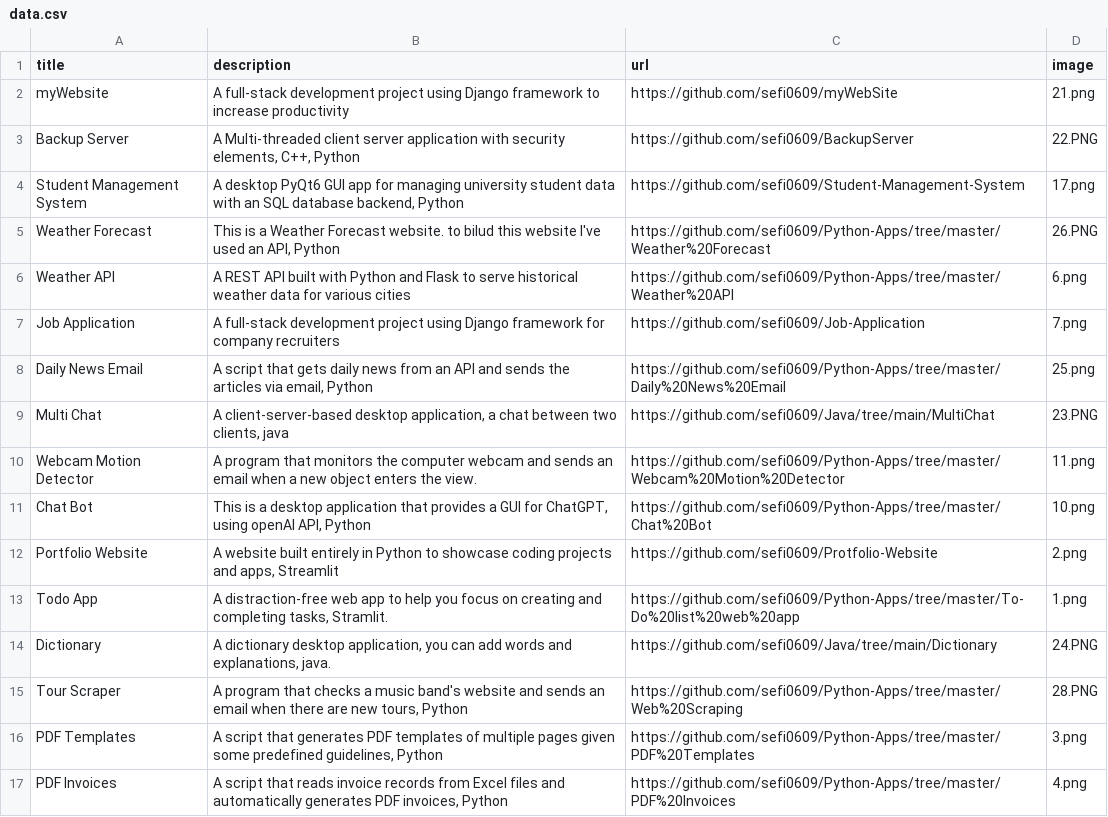
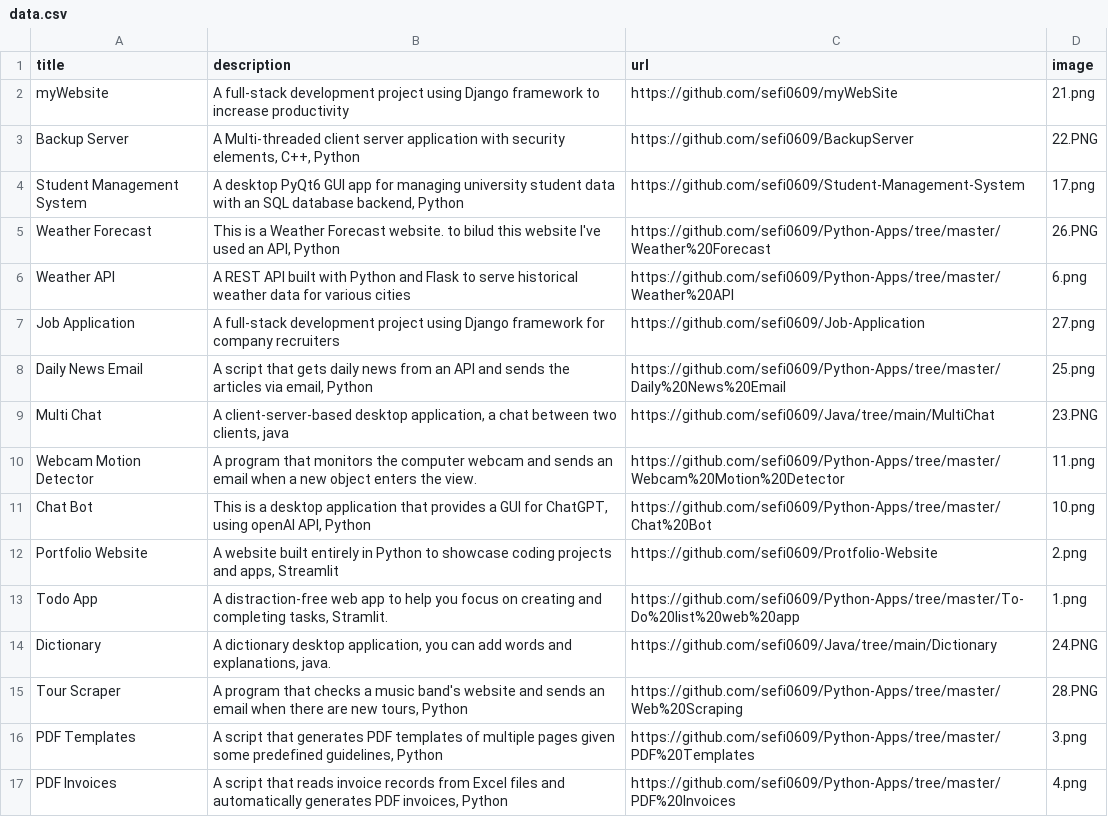
Before and after one commit to sefi0609/Protfolio-Website, a CSV file: data.csv, drawn as a sheet.

Commit message:
Update data.csv

```diff
--- a/data.csv
+++ b/data.csv
@@ -6,3 +6,3 @@ Weather Forecast;This is a Weather Forecast website. to bilud this website I've
 Weather API;A REST API built with Python and Flask to serve historical weather data for various cities;https://github.com/sefi0609/Python-Apps/tree/master/Weather%20API;6.png
-Job Application;A full-stack development project using Django framework for company recruiters;https://github.com/sefi0609/Job-Application;7.png
+Job Application;A full-stack development project using Django framework for company recruiters;https://github.com/sefi0609/Job-Application;27.png
 Daily News Email;A script that gets daily news from an API and sends the articles via email, Python;https://github.com/sefi0609/Python-Apps/tree/master/Daily%20News%20Email;25.png
```
